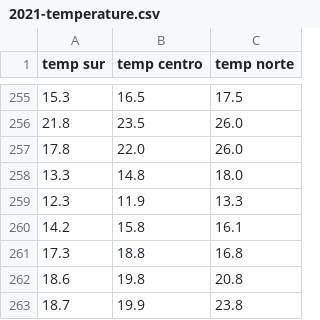
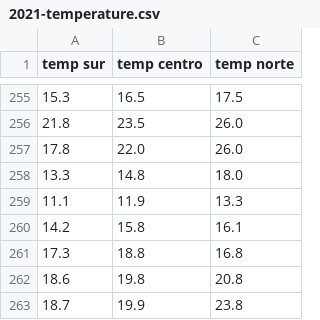
Before and after one commit to Repastero/GeoCOVID-19, a CSV file: data/2021-temperature.csv, drawn as a sheet; only a part is shown, gaps mark what is left out; the diff covers the shown part only.

Commit message:
Archivo con temperatura media actualizado
Actualizados valores de temperatura del SMN al 05/10/2021.
Agregados valores de 14 días de temperatura pronóstico de meteored.

```diff
--- a/data/2021-temperature.csv
+++ b/data/2021-temperature.csv
@@ -258,3 +258,3 @@ temp sur;temp centro;temp norte
 13.3;14.8;18.0
-12.3;11.9;13.3
+11.1;11.9;13.3
 14.2;15.8;16.1
```
Also changed, not shown: 24 added rows, 13 removed rows and 3 edited cells elsewhere in this file.
